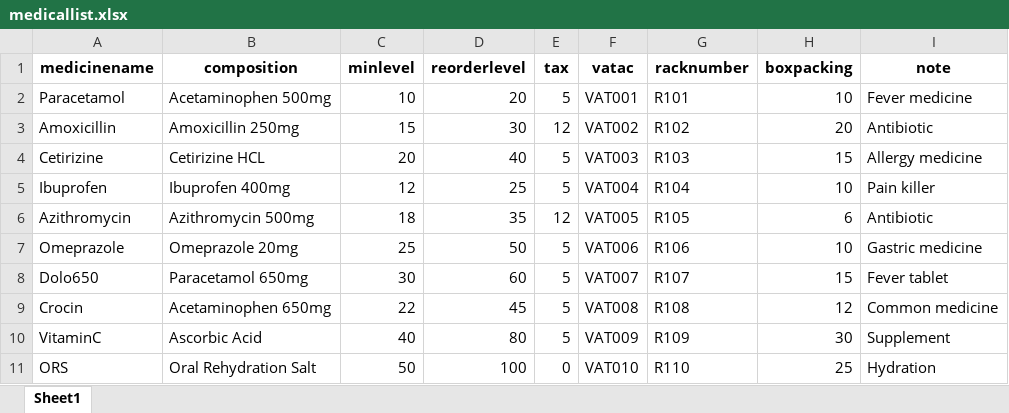
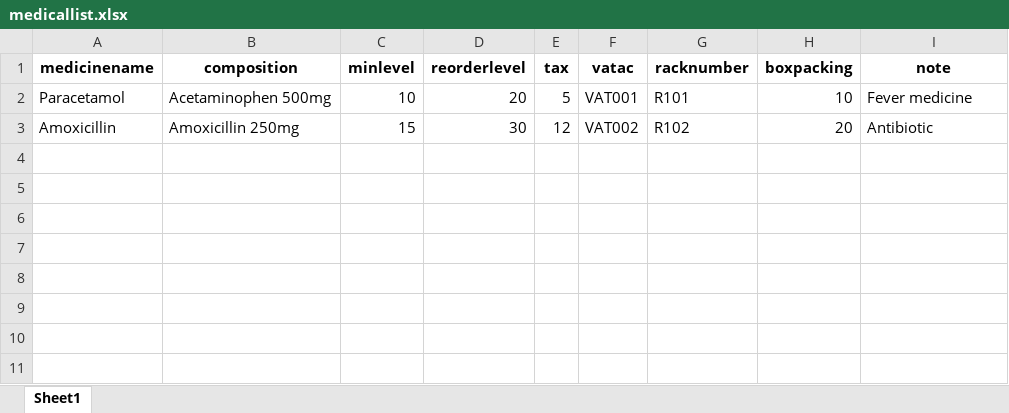
Before and after one commit to VIGNESHWARAN-USER/Python-Automation-Project, an Excel workbook: data_files/medicallist.xlsx, sheet Sheet1, drawn as a sheet; values as stored, in another font and other column widths than the file's, no borders; the diff names each change by its address in the sheet, - before the commit and + after, or states it on an @@ line.

Commit message:
made changes in the data files

```diff
--- a/data_files/medicallist.xlsx (sheet Sheet1)
+++ b/data_files/medicallist.xlsx (sheet Sheet1)
-row 4: Cetirizine | Cetirizine HCL | 20 | 40 | 5 | VAT003 | R103 | 15 | Allergy medicine
-row 5: Ibuprofen | Ibuprofen 400mg | 12 | 25 | 5 | VAT004 | R104 | 10 | Pain killer
-row 6: Azithromycin | Azithromycin 500mg | 18 | 35 | 12 | VAT005 | R105 | 6 | Antibiotic
-row 7: Omeprazole | Omeprazole 20mg | 25 | 50 | 5 | VAT006 | R106 | 10 | Gastric medicine
-row 8: Dolo650 | Paracetamol 650mg | 30 | 60 | 5 | VAT007 | R107 | 15 | Fever tablet
-row 9: Crocin | Acetaminophen 650mg | 22 | 45 | 5 | VAT008 | R108 | 12 | Common medicine
-row 10: VitaminC | Ascorbic Acid | 40 | 80 | 5 | VAT009 | R109 | 30 | Supplement
-row 11: ORS | Oral Rehydration Salt | 50 | 100 | 0 | VAT010 | R110 | 25 | Hydration
```
Also changed, not shown: data_files/CallLogData.xlsx, 5 other files.
